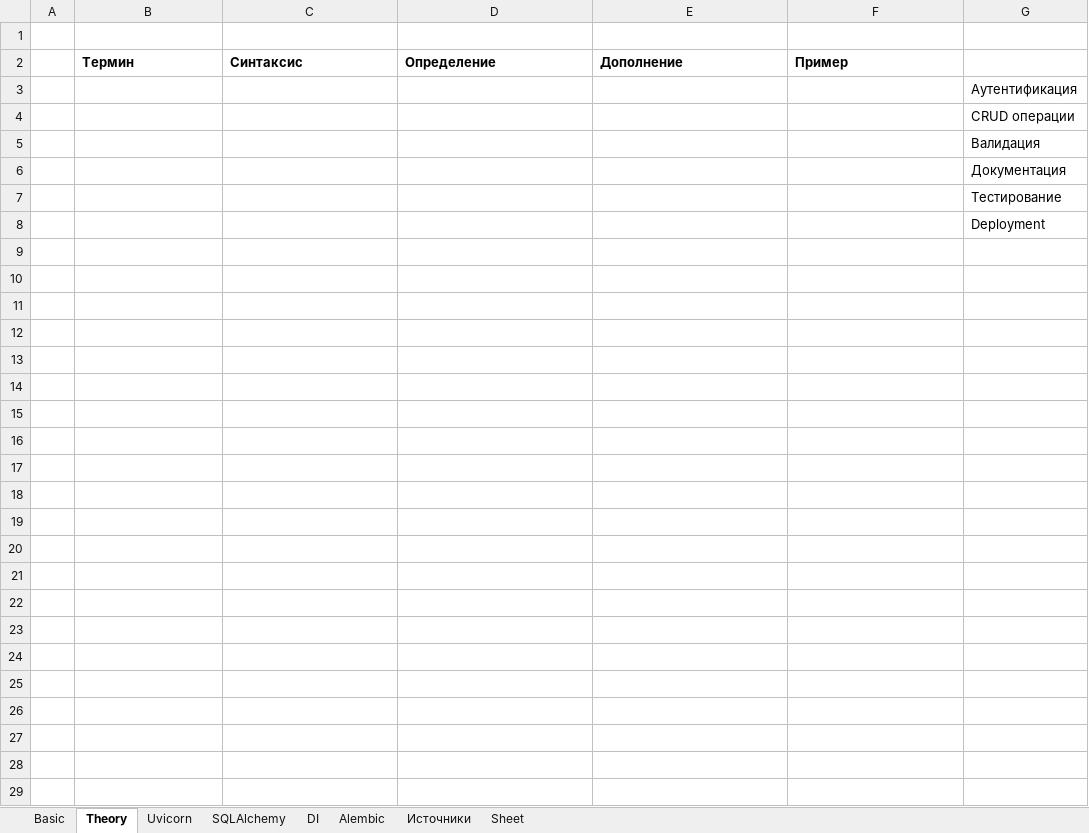
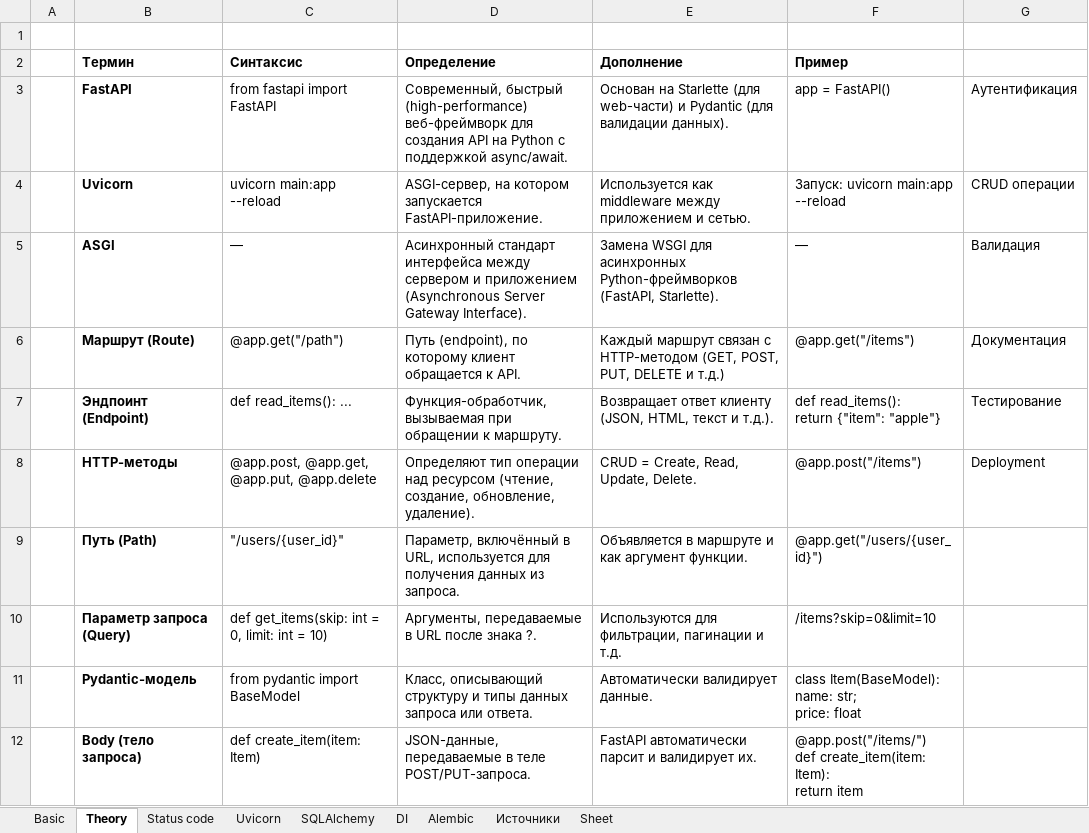
Before and after one commit to semoleg1986/python-learning, an Excel workbook: docs/fastapi_r.xlsx, sheet Theory, drawn as a sheet; values as stored, in another font and other column widths than the file's, no borders; removed rows and columns are numbered as before the commit, all else as after; ↵ is a line break in a cell; the diff names each change by its address in the sheet, - before the commit and + after, or states it on an @@ line.

```diff
--- a/docs/fastapi_r.xlsx (sheet Theory)
+++ b/docs/fastapi_r.xlsx (sheet Theory)
+sheet tab: Status code
-row 3:  |  |  |  |  |  | Аутентификация
-row 4:  |  |  |  |  |  | CRUD операции
-row 5:  |  |  |  |  |  | Валидация
-row 6:  |  |  |  |  |  | Документация
-row 7:  |  |  |  |  |  | Тестирование
-row 8:  |  |  |  |  |  | Deployment
+row 3:  | FastAPI | from fastapi import FastAPI | Современный, быстрый (high-performance) веб-фреймворк для создания API на Python с поддержкой async/await. | Основан на Starlette (для web-части) и Pydantic (для валидации данных). | app = FastAPI() | Аутентификация
+row 4:  | Uvicorn | uvicorn main:app --reload | ASGI-сервер, на котором запускается FastAPI-приложение. | Используется как middleware между приложением и сетью. | Запуск: uvicorn main:app --reload | CRUD операции
+row 5:  | ASGI | — | Асинхронный стандарт интерфейса между сервером и приложением (Asynchronous Server Gateway Interface). | Замена WSGI для асинхронных Python-фреймворков (FastAPI, Starlette). | — | Валидация
+row 6:  | Маршрут (Route) | @app.get("/path") | Путь (endpoint), по которому клиент обращается к API. | Каждый маршрут связан с HTTP-методом (GET, POST, PUT, DELETE и т.д.) | @app.get("/items") | Документация
+row 7:  | Эндпоинт (Endpoint) | def read_items(): ... | Функция-обработчик, вызываемая при обращении к маршруту. | Возвращает ответ клиенту (JSON, HTML, текст и т.д.). | def read_items(): ↵ return {"item": "apple"} | Тестирование
+row 8:  | HTTP-методы | @app.post, @app.get, @app.put, @app.delete | Определяют тип операции над ресурсом (чтение, создание, обновление, удаление). | CRUD = Create, Read, Update, Delete. | @app.post("/items") | Deployment
+row 9:  | Путь (Path) | "/users/{user_id}" | Параметр, включённый в URL, используется для получения данных из запроса. | Объявляется в маршруте и как аргумент функции. | @app.get("/users/{user_id}")
+row 10:  | Параметр запроса (Query) | def get_items(skip: int = 0, limit: int = 10) | Аргументы, передаваемые в URL после знака ?. | Используются для фильтрации, пагинации и т.д. | /items?skip=0&limit=10
+row 11:  | Pydantic-модель | from pydantic import BaseModel | Класс, описывающий структуру и типы данных запроса или ответа. | Автоматически валидирует данные. | class Item(BaseModel): ↵ name: str; ↵ price: float
+row 12:  | Body (тело запроса) | def create_item(item: Item) | JSON-данные, передаваемые в теле POST/PUT-запроса. | FastAPI автоматически парсит и валидирует их. | @app.post("/items/") ↵ def create_item(item: Item): ↵ return item
```
Also changed, not shown: sheet Basic, 2 other files.
